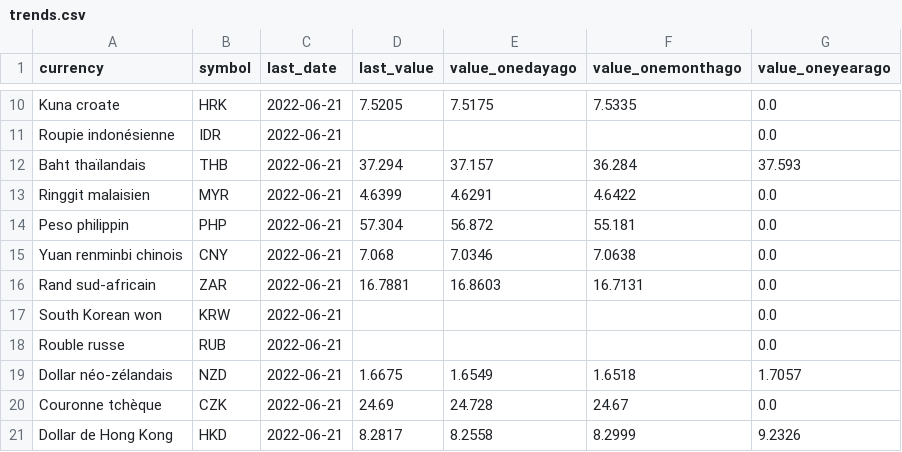
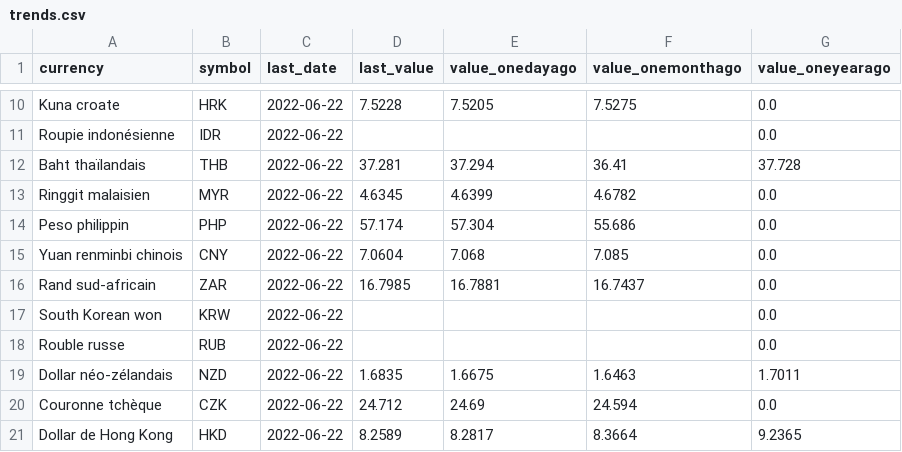
Before and after one commit to AntoineDumestre/Exchange-rates, a CSV file: trends.csv, drawn as a sheet; only a part is shown, gaps mark what is left out; the diff covers the shown part only; the diff names each change by its address in the sheet, - before the commit and + after, or states it on an @@ line.

Commit message:
daily_data_update_commit

```diff
--- a/trends.csv
+++ b/trends.csv
-C10:C21 (last_date): 2022-06-21
+C10:C21 (last_date): 2022-06-22
-D10 (last_value): 7.5205
+D10 (last_value): 7.5228
-E10 (value_onedayago): 7.5175
+E10 (value_onedayago): 7.5205
-F10 (value_onemonthago): 7.5335
+F10 (value_onemonthago): 7.5275
-D12 (last_value): 37.294
+D12 (last_value): 37.281
-E12 (value_onedayago): 37.157
+E12 (value_onedayago): 37.294
-F12 (value_onemonthago): 36.284
+F12 (value_onemonthago): 36.41
-G12 (value_oneyearago): 37.593
+G12 (value_oneyearago): 37.728
-D13 (last_value): 4.6399
+D13 (last_value): 4.6345
-E13 (value_onedayago): 4.6291
+E13 (value_onedayago): 4.6399
-F13 (value_onemonthago): 4.6422
+F13 (value_onemonthago): 4.6782
-D14 (last_value): 57.304
+D14 (last_value): 57.174
-E14 (value_onedayago): 56.872
+E14 (value_onedayago): 57.304
-F14 (value_onemonthago): 55.181
+F14 (value_onemonthago): 55.686
-D15 (last_value): 7.068
+D15 (last_value): 7.0604
-E15 (value_onedayago): 7.0346
+E15 (value_onedayago): 7.068
-F15 (value_onemonthago): 7.0638
+F15 (value_onemonthago): 7.085
-D16 (last_value): 16.7881
+D16 (last_value): 16.7985
-E16 (value_onedayago): 16.8603
+E16 (value_onedayago): 16.7881
-F16 (value_onemonthago): 16.7131
+F16 (value_onemonthago): 16.7437
-D19 (last_value): 1.6675
+D19 (last_value): 1.6835
-E19 (value_onedayago): 1.6549
+E19 (value_onedayago): 1.6675
-F19 (value_onemonthago): 1.6518
+F19 (value_onemonthago): 1.6463
-G19 (value_oneyearago): 1.7057
+G19 (value_oneyearago): 1.7011
-D20 (last_value): 24.69
+D20 (last_value): 24.712
-E20 (value_onedayago): 24.728
+E20 (value_onedayago): 24.69
-F20 (value_onemonthago): 24.67
+F20 (value_onemonthago): 24.594
-D21 (last_value): 8.2817
+D21 (last_value): 8.2589
-E21 (value_onedayago): 8.2558
+E21 (value_onedayago): 8.2817
-F21 (value_onemonthago): 8.2999
+F21 (value_onemonthago): 8.3664
-G21 (value_oneyearago): 9.2326
+G21 (value_oneyearago): 9.2365
```
Also changed, not shown: 86 edited cells elsewhere in this file, 1 other file.
